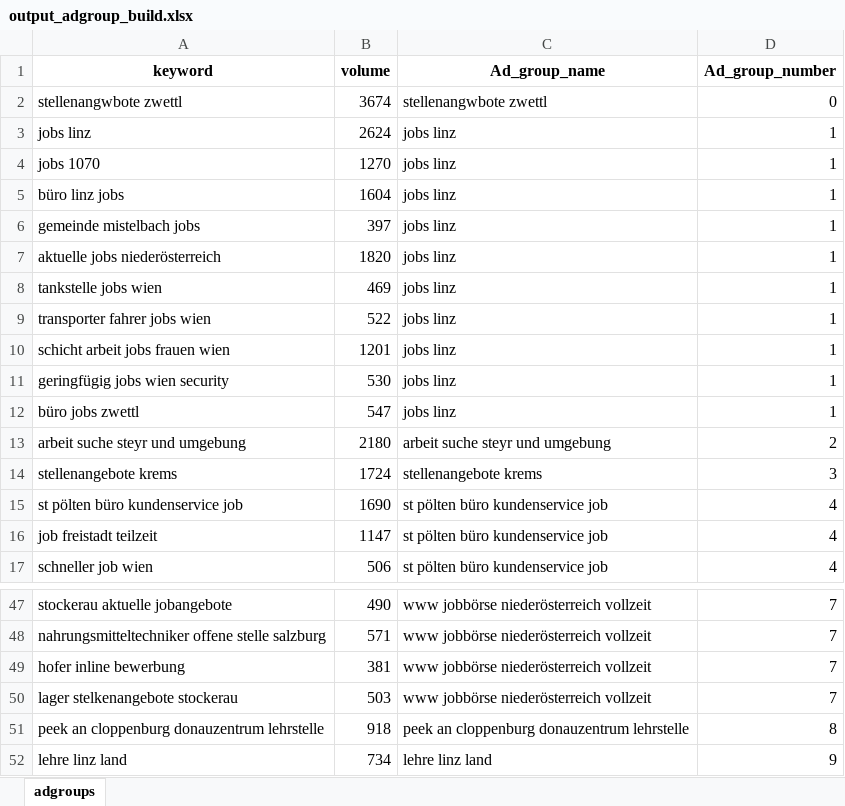
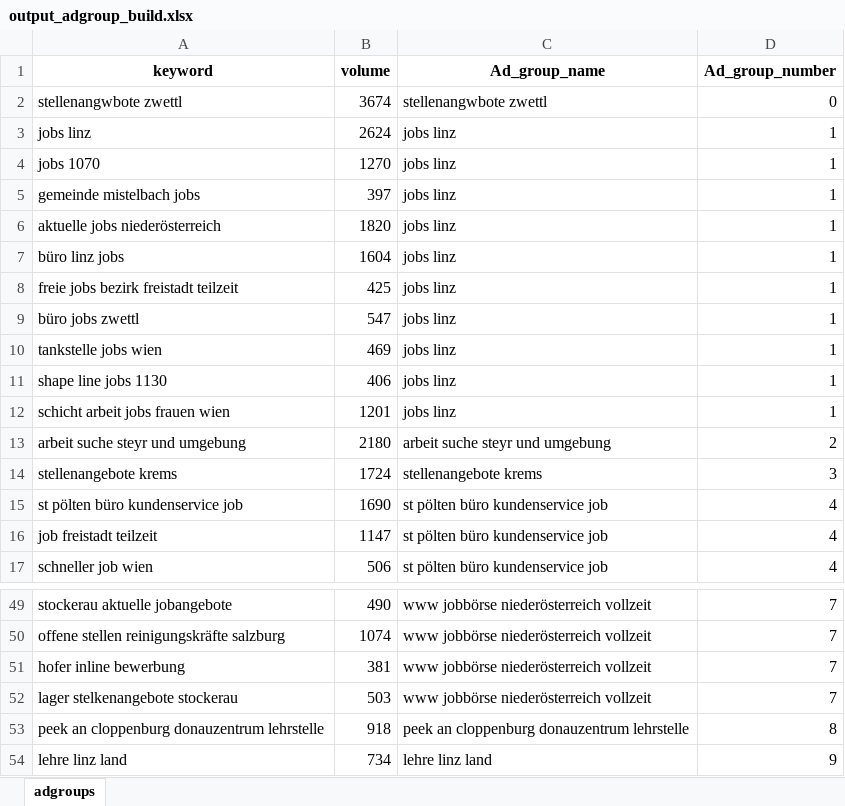
Before and after one commit to manuelsh/semapp-django, an Excel workbook: media/output_adgroup_build.xlsx, sheet adgroups, drawn as a sheet; only a part is shown, gaps mark what is left out; values as stored, in another font and other column widths than the file's, no borders; removed rows and columns are numbered as before the commit, all else as after; the diff covers the shown part only; the diff names each change by its address in the sheet, - before the commit and + after, or states it on an @@ line.

```diff
--- a/media/output_adgroup_build.xlsx (sheet adgroups)
+++ b/media/output_adgroup_build.xlsx (sheet adgroups)
@@ row 5 moved to row 7: büro linz jobs @@
+row 8: freie jobs bezirk freistadt teilzeit | 425 | jobs linz | 1
@@ row 12 moved to row 9: büro jobs zwettl @@
-A11 (keyword): transporter fahrer jobs wien
+A11 (keyword): shape line jobs 1130
-B11 (volume): 522
+B11 (volume): 406
-row 11: geringfügig jobs wien security | 530 | jobs linz | 1
-A50 (keyword): nahrungsmitteltechniker offene stelle salzburg
+A50 (keyword): offene stellen reinigungskräfte salzburg
-B50 (volume): 571
+B50 (volume): 1074
```
Also changed, not shown: 11 added rows, 9 removed rows and 13 edited cells elsewhere in this sheet, media/output_autobuilder.xlsx, 10 other files.
